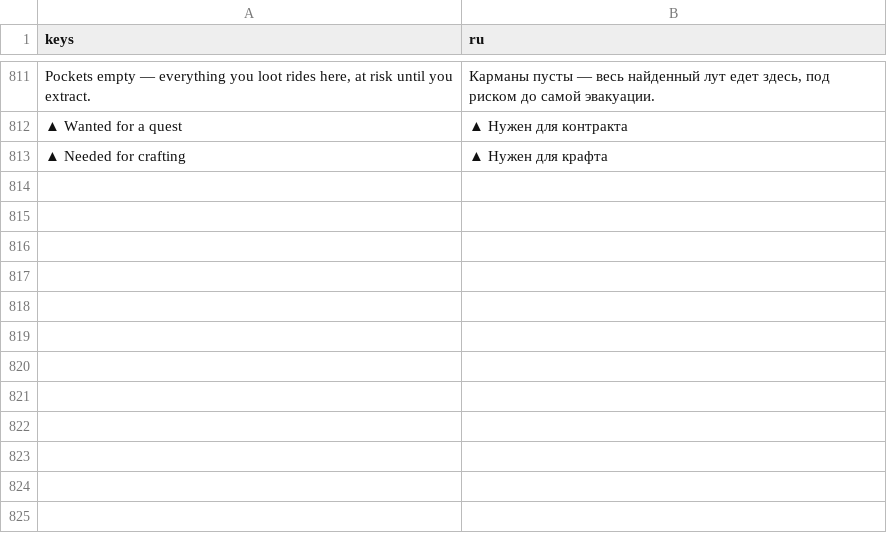
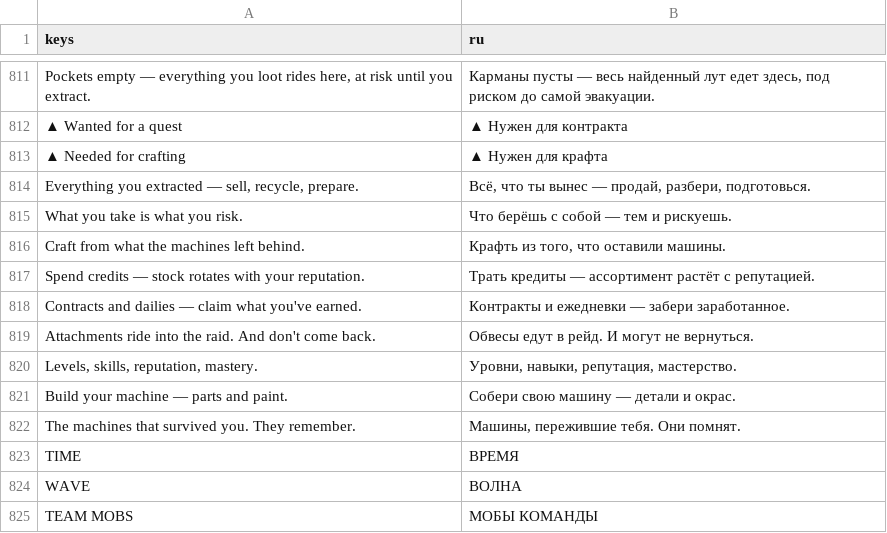
Before and after one commit to ASIMER/hype_game, a CSV file: locale/ui.csv, drawn as a sheet; only a part is shown, gaps mark what is left out; the diff names each change by its address in the sheet, - before the commit and + after, or states it on an @@ line.

```diff
--- a/locale/ui.csv
+++ b/locale/ui.csv
+row 814: Everything you extracted — sell, recycle, prepare. | Всё, что ты вынес — продай, разбери, подготовься.
+row 815: What you take is what you risk. | Что берёшь с собой — тем и рискуешь.
+row 816: Craft from what the machines left behind. | Крафть из того, что оставили машины.
+row 817: Spend credits — stock rotates with your reputation. | Трать кредиты — ассортимент растёт с репутацией.
+row 818: Contracts and dailies — claim what you've earned. | Контракты и ежедневки — забери заработанное.
+row 819: Attachments ride into the raid. And don't come back. | Обвесы едут в рейд. И могут не вернуться.
+row 820: Levels, skills, reputation, mastery. | Уровни, навыки, репутация, мастерство.
+row 821: Build your machine — parts and paint. | Собери свою машину — детали и окрас.
+row 822: The machines that survived you. They remember. | Машины, пережившие тебя. Они помнят.
+row 823: TIME | ВРЕМЯ
+row 824: WAVE | ВОЛНА
+row 825: TEAM MOBS | МОБЫ КОМАНДЫ
```
Also changed, not shown: 28 other files.
